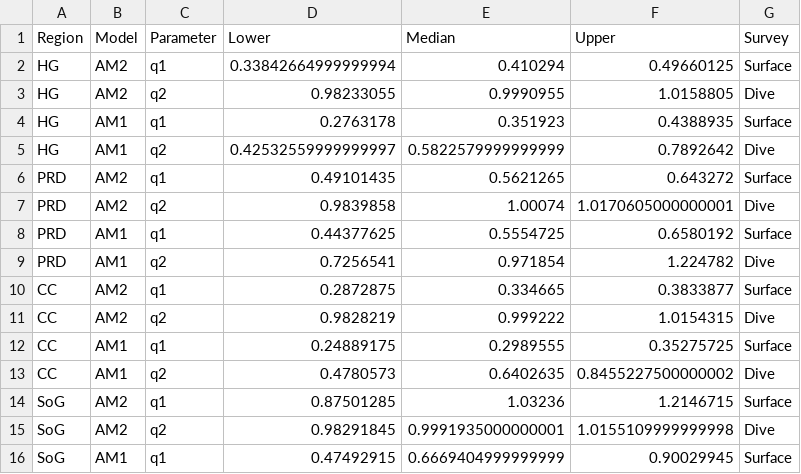
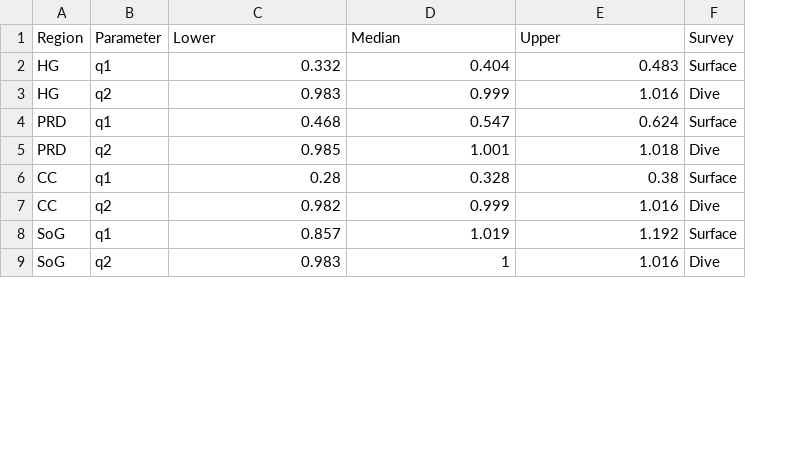
Before and after one commit to grinnellm/HerringSpatial, a CSV file: Data/qPars.csv, drawn as a sheet; only a part is shown; removed rows and columns are numbered as before the commit, all else as after; the diff covers the shown part only; the diff names each change by its address in the sheet, - before the commit and + after, or states it on an @@ line.

Commit message:
Update q values

```diff
--- a/Data/qPars.csv
+++ b/Data/qPars.csv
-column B (Model), rows 2-3: AM2 | AM2; rows 6-7: AM2 | AM2; rows 10-11: AM2 | AM2; rows 14-15: AM2 | AM2
-C2 (Lower): 0.33842664999999994
+C2 (Lower): 0.332
-D2 (Median): 0.410294
+D2 (Median): 0.404
-E2 (Upper): 0.49660125
+E2 (Upper): 0.483
-C3 (Lower): 0.98233055
+C3 (Lower): 0.983
-D3 (Median): 0.9990955
+D3 (Median): 0.999
-E3 (Upper): 1.0158805
+E3 (Upper): 1.016
-row 4: HG | AM1 | q1 | 0.2763178 | 0.351923 | 0.4388935 | Surface
-row 5: HG | AM1 | q2 | 0.42532559999999997 | 0.5822579999999999 | 0.7892642 | Dive
-C4 (Lower): 0.49101435
+C4 (Lower): 0.468
-D4 (Median): 0.5621265
+D4 (Median): 0.547
-E4 (Upper): 0.643272
+E4 (Upper): 0.624
-C5 (Lower): 0.9839858
+C5 (Lower): 0.985
-D5 (Median): 1.00074
+D5 (Median): 1.001
-E5 (Upper): 1.0170605000000001
+E5 (Upper): 1.018
-row 8: PRD | AM1 | q1 | 0.44377625 | 0.5554725 | 0.6580192 | Surface
-row 9: PRD | AM1 | q2 | 0.7256541 | 0.971854 | 1.224782 | Dive
-C6 (Lower): 0.2872875
+C6 (Lower): 0.28
-D6 (Median): 0.334665
+D6 (Median): 0.328
-E6 (Upper): 0.3833877
+E6 (Upper): 0.38
-C7 (Lower): 0.9828219
+C7 (Lower): 0.982
-D7 (Median): 0.999222
+D7 (Median): 0.999
-E7 (Upper): 1.0154315
+E7 (Upper): 1.016
-row 12: CC | AM1 | q1 | 0.24889175 | 0.2989555 | 0.35275725 | Surface
-row 13: CC | AM1 | q2 | 0.4780573 | 0.6402635 | 0.8455227500000002 | Dive
-C8 (Lower): 0.87501285
+C8 (Lower): 0.857
-D8 (Median): 1.03236
+D8 (Median): 1.019
-E8 (Upper): 1.2146715
+E8 (Upper): 1.192
-C9 (Lower): 0.98291845
+C9 (Lower): 0.983
-D9 (Median): 0.9991935000000001
+D9 (Median): 1
-E9 (Upper): 1.0155109999999998
+E9 (Upper): 1.016
-row 16: SoG | AM1 | q1 | 0.47492915 | 0.6669404999999999 | 0.90029945 | Surface
```
Also changed, not shown: 3 removed rows and 6 edited cells elsewhere in this file.
